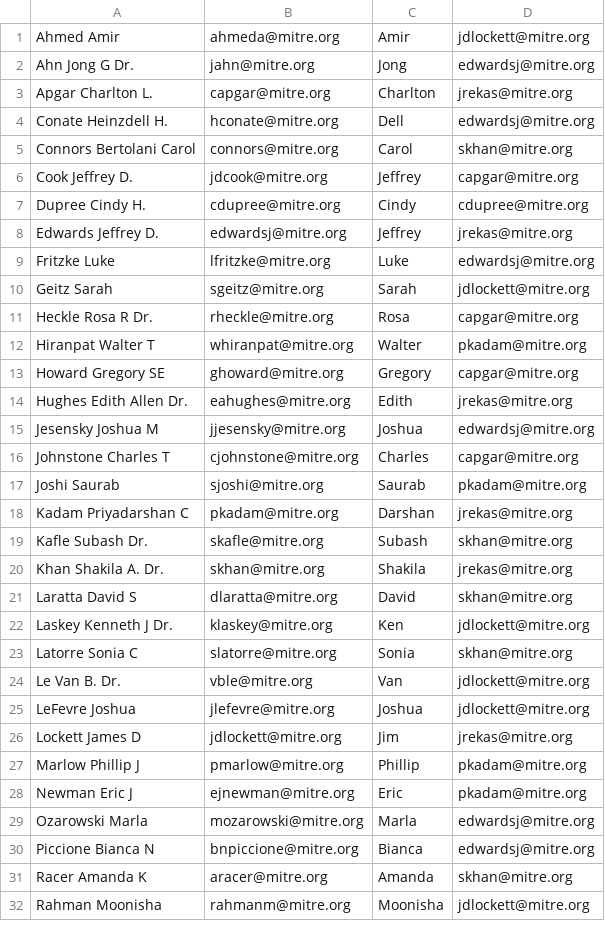
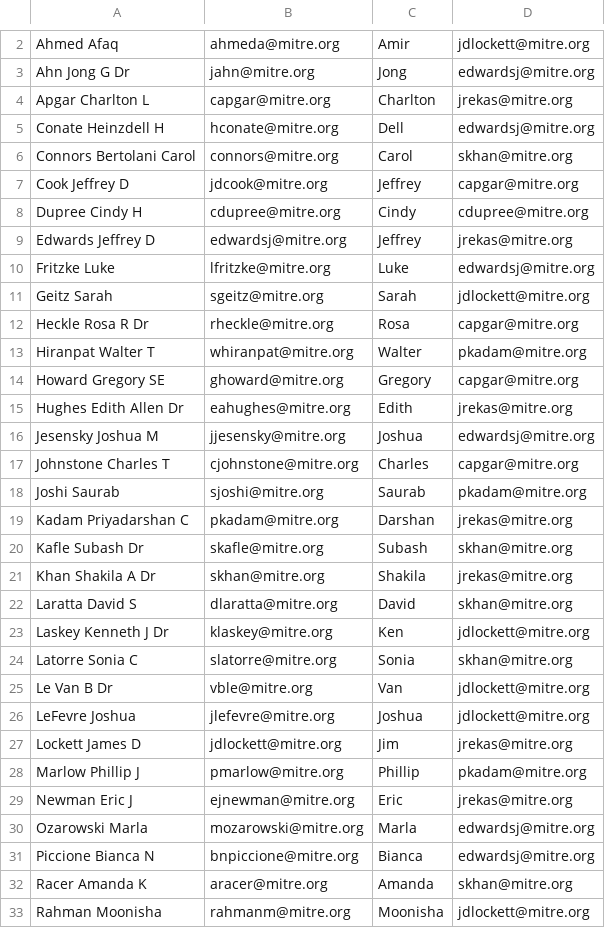
Before and after one commit to ejnewman-mitre/dts-report, a CSV file: contacts.csv, drawn as a sheet; only a part is shown, gaps mark what is left out; the diff covers the shown part only.

```diff
--- a/contacts.csv
+++ b/contacts.csv
@@ -1,15 +2,15 @@
-Ahmed Amir,ahmeda@mitre.org,Amir,jdlockett@mitre.org
-Ahn Jong G Dr.,jahn@mitre.org,Jong,edwardsj@mitre.org
-Apgar Charlton L.,capgar@mitre.org,Charlton,jrekas@mitre.org
-Conate Heinzdell H.,hconate@mitre.org,Dell,edwardsj@mitre.org
+Ahmed Afaq,ahmeda@mitre.org,Amir,jdlockett@mitre.org
+Ahn Jong G Dr,jahn@mitre.org,Jong,edwardsj@mitre.org
+Apgar Charlton L,capgar@mitre.org,Charlton,jrekas@mitre.org
+Conate Heinzdell H,hconate@mitre.org,Dell,edwardsj@mitre.org
 Connors Bertolani Carol,connors@mitre.org,Carol,skhan@mitre.org
-Cook Jeffrey D.,jdcook@mitre.org,Jeffrey,capgar@mitre.org
-Dupree Cindy H.,cdupree@mitre.org,Cindy,cdupree@mitre.org
-Edwards Jeffrey D.,edwardsj@mitre.org,Jeffrey,jrekas@mitre.org
+Cook Jeffrey D,jdcook@mitre.org,Jeffrey,capgar@mitre.org
+Dupree Cindy H,cdupree@mitre.org,Cindy,cdupree@mitre.org
+Edwards Jeffrey D,edwardsj@mitre.org,Jeffrey,jrekas@mitre.org
 Fritzke Luke,lfritzke@mitre.org,Luke,edwardsj@mitre.org
 Geitz Sarah,sgeitz@mitre.org,Sarah,jdlockett@mitre.org
-Heckle Rosa R Dr.,rheckle@mitre.org,Rosa,capgar@mitre.org
+Heckle Rosa R Dr,rheckle@mitre.org,Rosa,capgar@mitre.org
 Hiranpat Walter T,whiranpat@mitre.org,Walter,pkadam@mitre.org
 Howard Gregory SE,ghoward@mitre.org,Gregory,capgar@mitre.org
-Hughes Edith Allen Dr.,eahughes@mitre.org,Edith,jrekas@mitre.org
+Hughes Edith Allen Dr,eahughes@mitre.org,Edith,jrekas@mitre.org
 Jesensky Joshua M,jjesensky@mitre.org,Joshua,edwardsj@mitre.org
@@ -18,8 +19,8 @@ Joshi Saurab,sjoshi@mitre.org,Saurab,pkadam@mitre.org
 Kadam Priyadarshan C,pkadam@mitre.org,Darshan,jrekas@mitre.org
-Kafle Subash Dr.,skafle@mitre.org,Subash,skhan@mitre.org
-Khan Shakila A. Dr.,skhan@mitre.org,Shakila,jrekas@mitre.org
+Kafle Subash Dr,skafle@mitre.org,Subash,skhan@mitre.org
+Khan Shakila A Dr,skhan@mitre.org,Shakila,jrekas@mitre.org
 Laratta David S,dlaratta@mitre.org,David,skhan@mitre.org
-Laskey Kenneth J Dr.,klaskey@mitre.org,Ken,jdlockett@mitre.org
+Laskey Kenneth J Dr,klaskey@mitre.org,Ken,jdlockett@mitre.org
 Latorre Sonia C,slatorre@mitre.org,Sonia,skhan@mitre.org
-Le Van B. Dr.,vble@mitre.org,Van,jdlockett@mitre.org
+Le Van B Dr,vble@mitre.org,Van,jdlockett@mitre.org
 LeFevre Joshua,jlefevre@mitre.org,Joshua,jdlockett@mitre.org
@@ -27,3 +28,3 @@ Lockett James D,jdlockett@mitre.org,Jim,jrekas@mitre.org
 Marlow Phillip J,pmarlow@mitre.org,Phillip,pkadam@mitre.org
-Newman Eric J,ejnewman@mitre.org,Eric,pkadam@mitre.org
+Newman Eric J,ejnewman@mitre.org,Eric,jrekas@mitre.org
 Ozarowski Marla,mozarowski@mitre.org,Marla,edwardsj@mitre.org
```
Also changed, not shown: 2 added rows and 1 edited cell elsewhere in this file, 7 other files.
